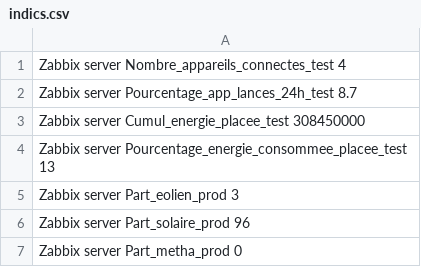
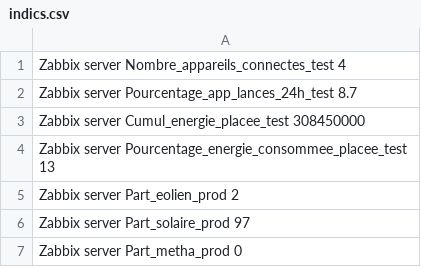
Before and after one commit to Energies-citoyennes-en-Pays-de-Vilaine/Indicateurs-ELFE, a CSV file: indicateurs/indics.csv, drawn as a sheet.

```diff
--- a/indicateurs/indics.csv
+++ b/indicateurs/indics.csv
@@ -4,4 +4,4 @@
 "Zabbix server" Pourcentage_energie_consommee_placee_test 13
-"Zabbix server" Part_eolien_prod 3
-"Zabbix server" Part_solaire_prod 96
+"Zabbix server" Part_eolien_prod 2
+"Zabbix server" Part_solaire_prod 97
 "Zabbix server" Part_metha_prod 0
```
Also changed, not shown: 1 other file.
